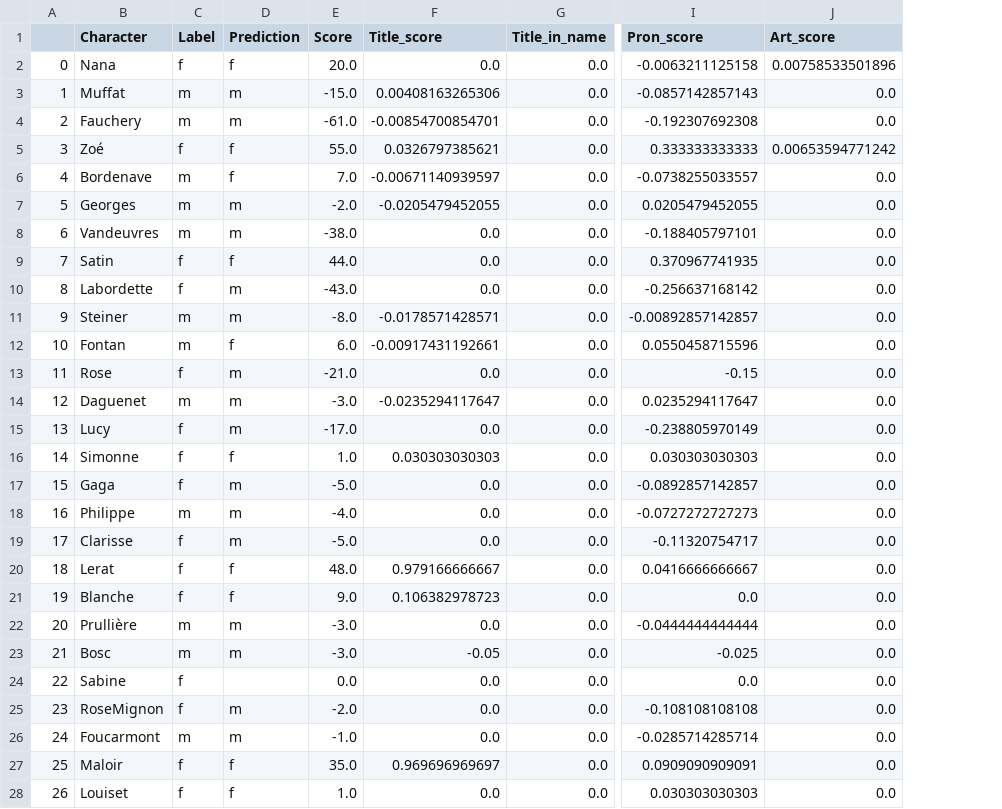
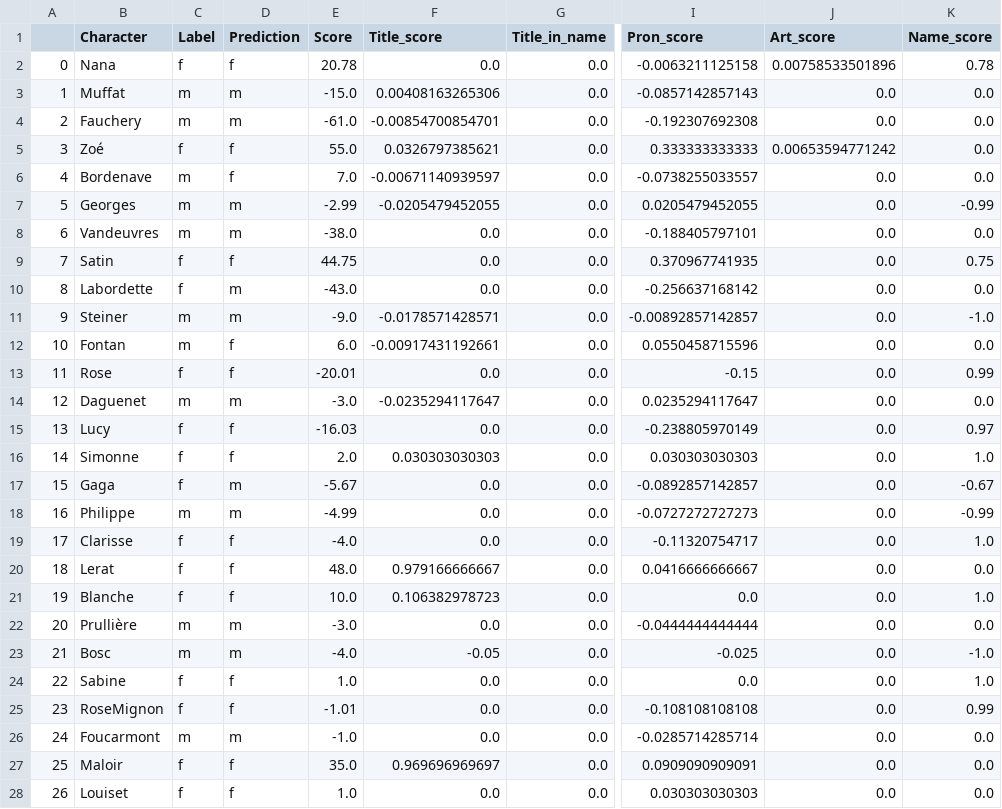
Before and after one commit to semplea/characters-meta, a CSV file: python/metadata/nana_gender_nosolo.csv, drawn as a sheet; only a part is shown, gaps mark what is left out; the diff covers the shown part only; the diff names each change by its address in the sheet, - before the commit and + after, or states it on an @@ line.

```diff
--- a/python/metadata/nana_gender_nosolo.csv
+++ b/python/metadata/nana_gender_nosolo.csv
+column K (Name_score), rows 2-28: 0.78 | 0.0 | 0.0 | 0.0 | 0.0 | -0.99 | 0.0 | 0.75 | 0.0 | -1.0 | 0.0 | 0.99 | 0.0 | 0.97 | 1.0 | -0.67 | -0.99 | 1.0 | 0.0 | 1.0 | 0.0 | -1.0 | 1.0 | 0.99 | 0.0 | 0.0 | 0.0
-E2 (Score): 20.0
+E2 (Score): 20.78
-E7 (Score): -2.0
+E7 (Score): -2.99
-E9 (Score): 44.0
+E9 (Score): 44.75
-E11 (Score): -8.0
+E11 (Score): -9.0
-D13 (Prediction): m
+D13 (Prediction): f
-E13 (Score): -21.0
+E13 (Score): -20.01
-D15 (Prediction): m
+D15 (Prediction): f
-E15 (Score): -17.0
+E15 (Score): -16.03
-E16 (Score): 1.0
+E16 (Score): 2.0
-E17 (Score): -5.0
+E17 (Score): -5.67
-E18 (Score): -4.0
+E18 (Score): -4.99
-D19 (Prediction): m
+D19 (Prediction): f
-E19 (Score): -5.0
+E19 (Score): -4.0
-E21 (Score): 9.0
+E21 (Score): 10.0
-E23 (Score): -3.0
+E23 (Score): -4.0
-D24 (Prediction): (empty)
+D24 (Prediction): f
-E24 (Score): 0.0
+E24 (Score): 1.0
-D25 (Prediction): m
+D25 (Prediction): f
-E25 (Score): -2.0
+E25 (Score): -1.01
```
Also changed, not shown: 44 edited cells elsewhere in this file, python/metadata/madamebovary_gender_solo.csv, python/metadata/madamebovary_gender_solo_w.csv, 47 other files.
